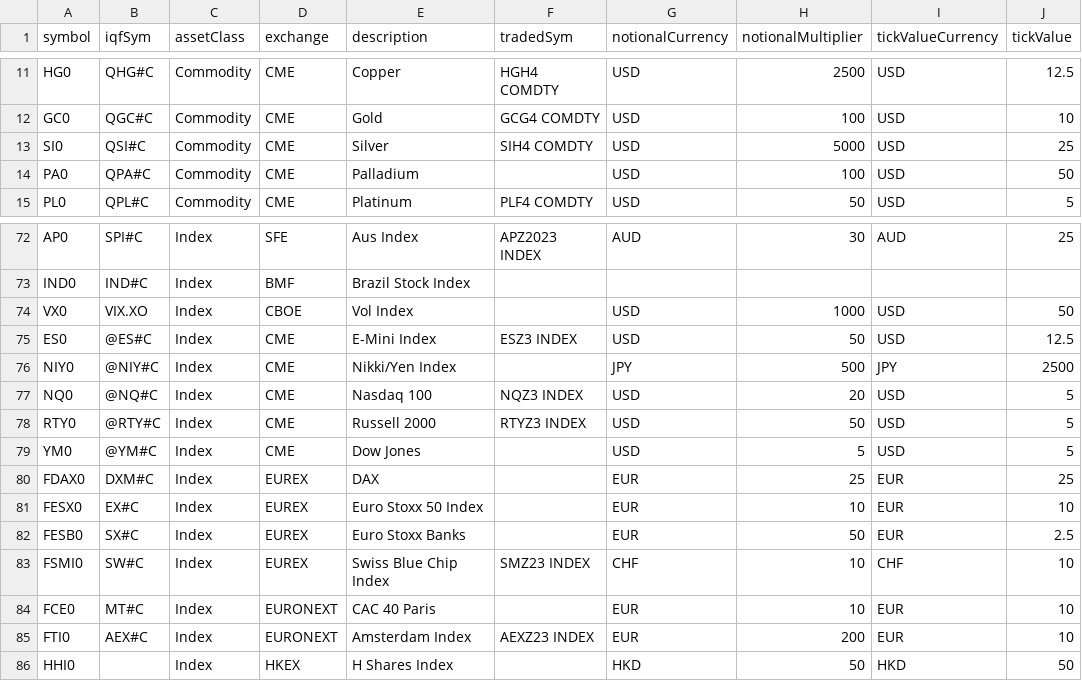
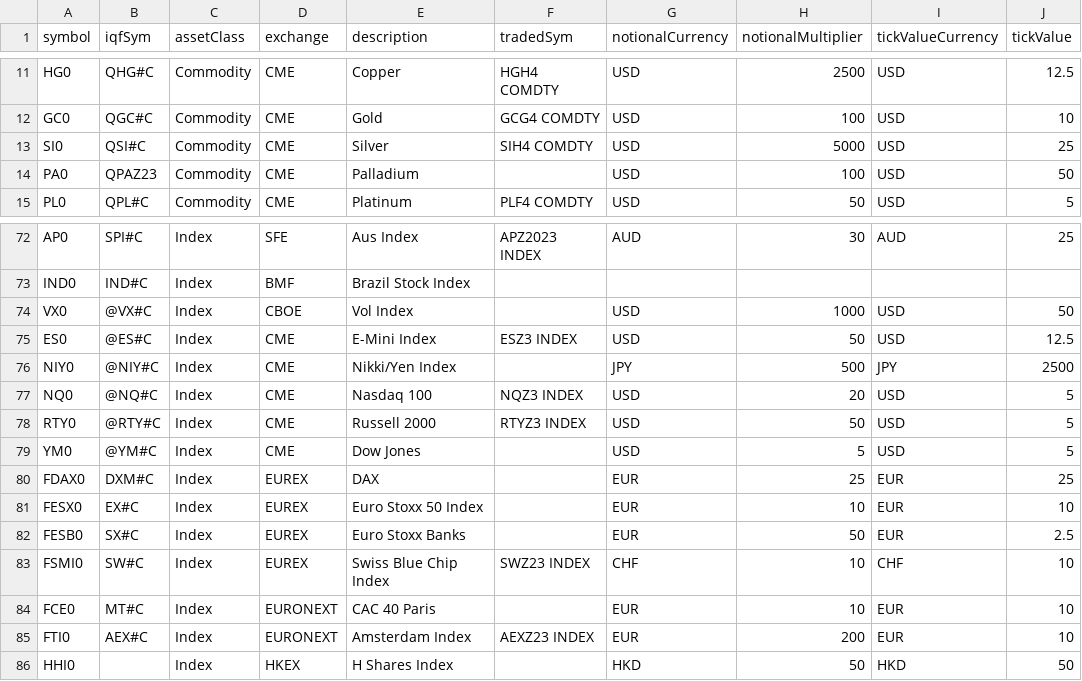
Before and after one commit to Matthew-Ramanah/csaProd, a CSV file: asaRefData.csv, drawn as a sheet; only a part is shown, gaps mark what is left out; the diff names each change by its address in the sheet, - before the commit and + after, or states it on an @@ line.

```diff
--- a/asaRefData.csv
+++ b/asaRefData.csv
-B14 (iqfSym): QPA#C
+B14 (iqfSym): QPAZ23
-B74 (iqfSym): VIX.XO
+B74 (iqfSym): @VX#C
-F83 (tradedSym): SMZ23 INDEX
+F83 (tradedSym): SWZ23 INDEX
```
Also changed, not shown: 5 other files.
